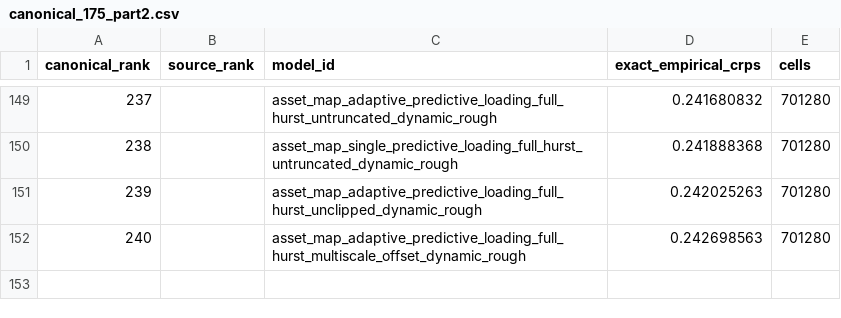
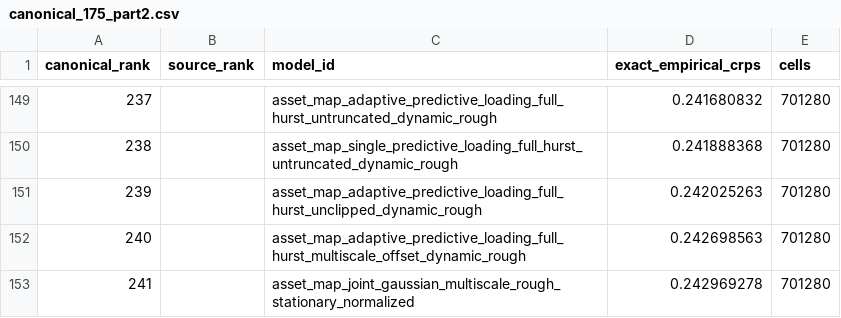
Before and after one commit to Hutch2064/Simfolio-Forecasting-Methodology, a CSV file: src/simfolio_forecasting_methodology/resources/catalogs/canonical_175_part2.csv, drawn as a sheet; only a part is shown, gaps mark what is left out.

Commit message:
Publish audited M241 joint-state volatility panel

```diff
--- a/src/simfolio_forecasting_methodology/resources/catalogs/canonical_175_part2.csv
+++ b/src/simfolio_forecasting_methodology/resources/catalogs/canonical_175_part2.csv
@@ -152 +152,2 @@ canonical_rank,source_rank,model_id,exact_empirical_crps,cells
 240,,asset_map_adaptive_predictive_loading_full_hurst_multiscale_offset_dynamic_rough,0.242698563,701280
+241,,asset_map_joint_gaussian_multiscale_rough_stationary_normalized,0.242969278,701280
```
Also changed, not shown: 15 other files.
